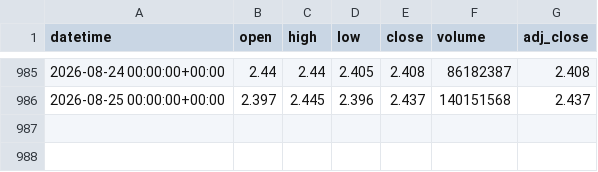
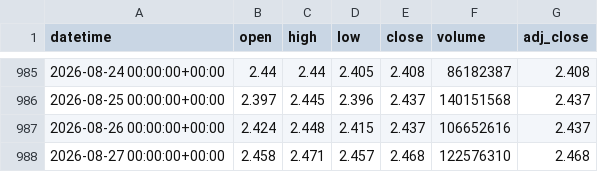
Before and after one commit to xu75/quant-strategy, a CSV file: data/market/159632_1d.csv, drawn as a sheet; only a part is shown, gaps mark what is left out; the diff names each change by its address in the sheet, - before the commit and + after, or states it on an @@ line.

```diff
--- a/data/market/159632_1d.csv
+++ b/data/market/159632_1d.csv
+row 987: 2026-08-26 00:00:00+00:00 | 2.424 | 2.448 | 2.415 | 2.437 | 106652616 | 2.437
+row 988: 2026-08-27 00:00:00+00:00 | 2.458 | 2.471 | 2.457 | 2.468 | 122576310 | 2.468
```
Also changed, not shown: data/market/159501_1d.csv, data/market/159941_1d.csv, 16 other files.
